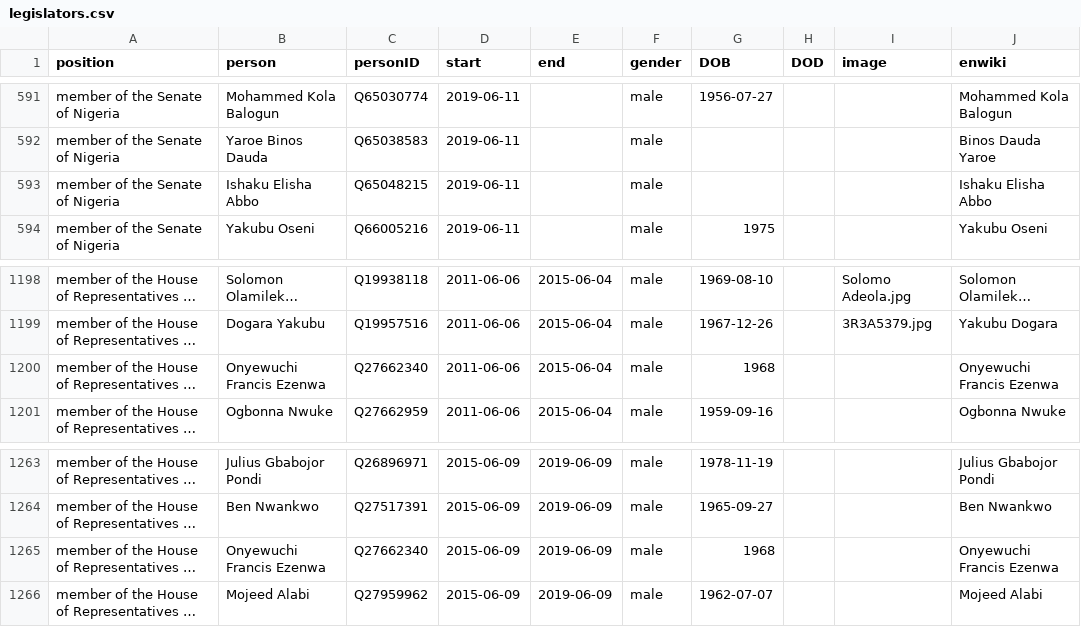
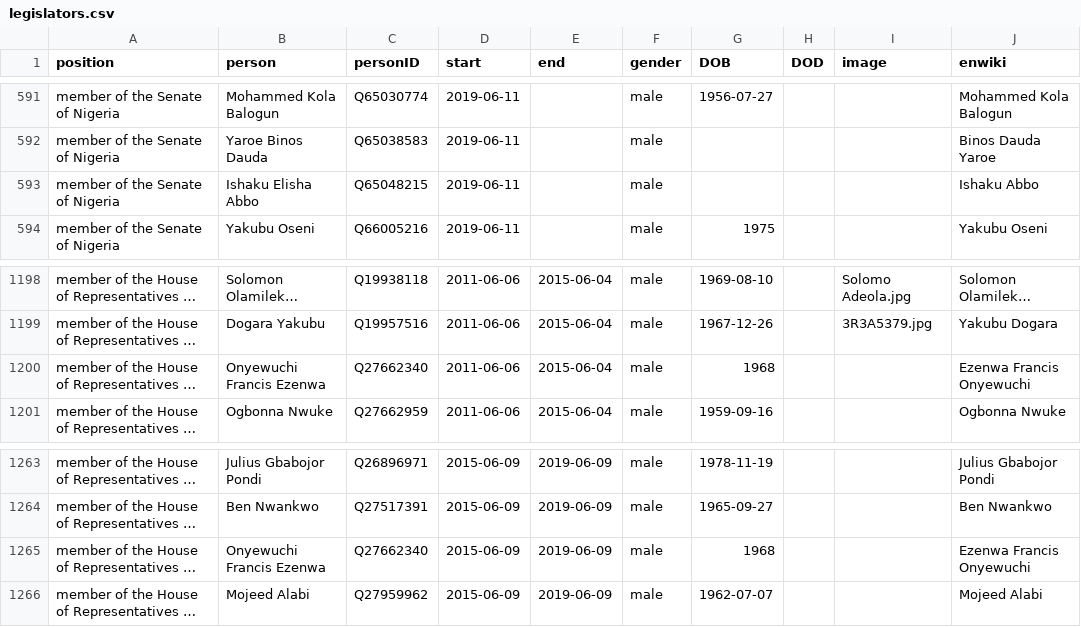
Before and after one commit to every-politician-scrapers/nigeria, a CSV file: html/legislators.csv, drawn as a sheet; only a part is shown, gaps mark what is left out; long unchanged cells end in …; the diff covers the shown part only; the diff names each change by its address in the sheet, - before the commit and + after, or states it on an @@ line.

```diff
--- a/html/legislators.csv
+++ b/html/legislators.csv
-J593 (enwiki): Ishaku Elisha Abbo
+J593 (enwiki): Ishaku Abbo
-J1200 (enwiki): Onyewuchi Francis Ezenwa
+J1200 (enwiki): Ezenwa Francis Onyewuchi
-J1265 (enwiki): Onyewuchi Francis Ezenwa
+J1265 (enwiki): Ezenwa Francis Onyewuchi
```
Also changed, not shown: 7 edited cells elsewhere in this file, html/current.csv, html/family.csv, 1 other file.
